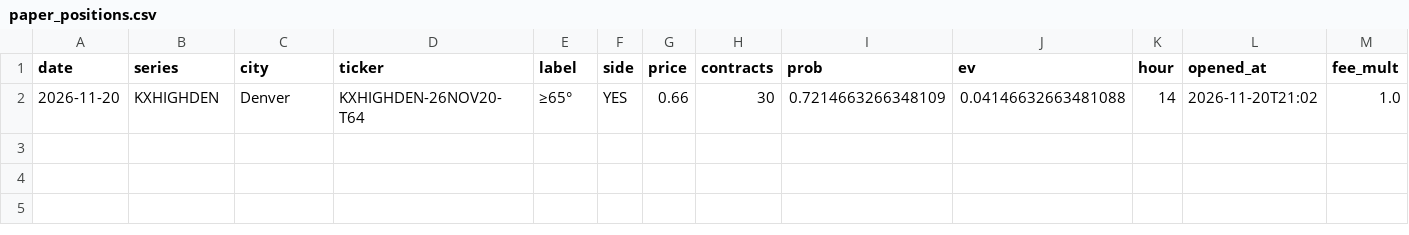
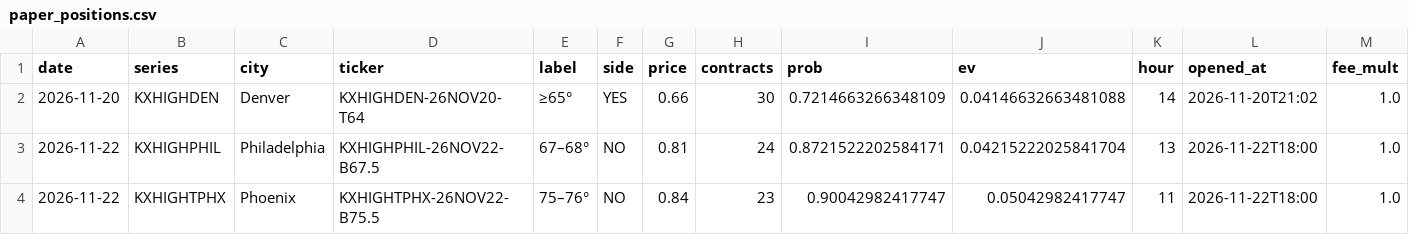
Before and after one commit to lucaslin1-collab/weather-live, a CSV file: data/paper_positions.csv, drawn as a sheet; only a part is shown; rows hold the shown columns only; the diff names each change by its address in the sheet, - before the commit and + after, or states it on an @@ line.

```diff
--- a/data/paper_positions.csv
+++ b/data/paper_positions.csv
+row 3: 2026-11-22 | KXHIGHPHIL | Philadelphia | KXHIGHPHIL-26NOV22-B67.5 | 67–68° | NO | 0.81 | 24 | 0.8721522202584171 | 0.04215222025841704 | 13 | 2026-11-22T18:00 | 1.0
+row 4: 2026-11-22 | KXHIGHTPHX | Phoenix | KXHIGHTPHX-26NOV22-B75.5 | 75–76° | NO | 0.84 | 23 | 0.90042982417747 | 0.05042982417747 | 11 | 2026-11-22T18:00 | 1.0
```
